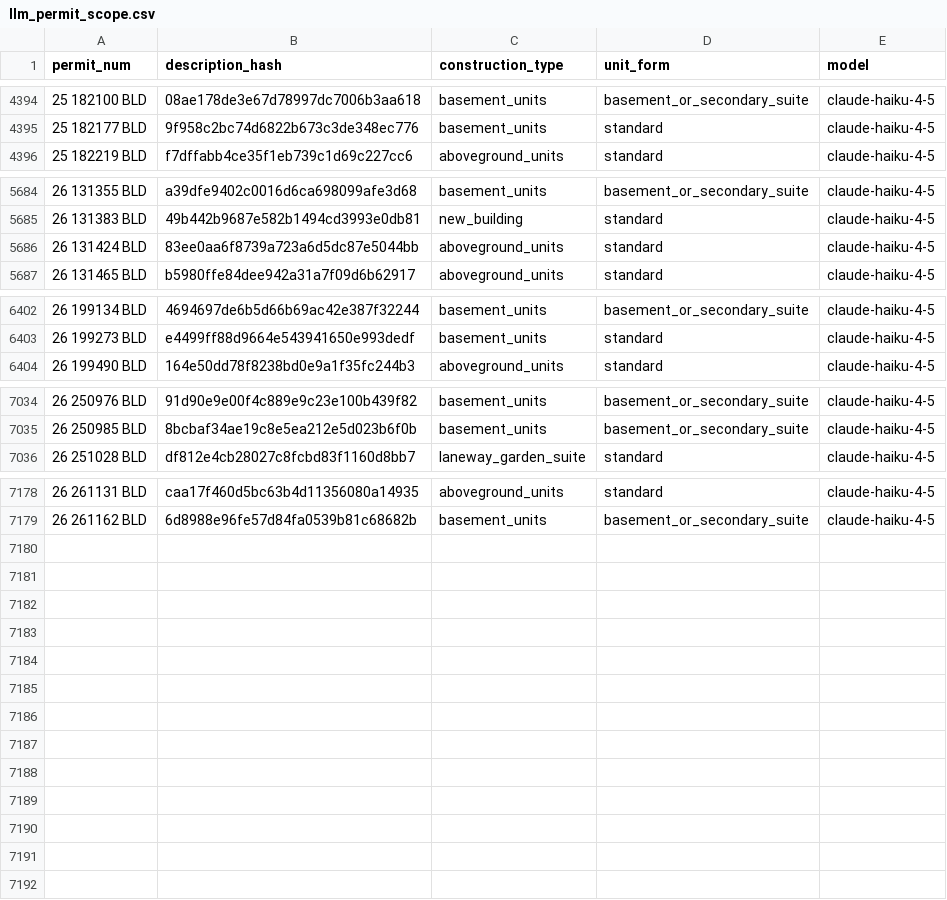
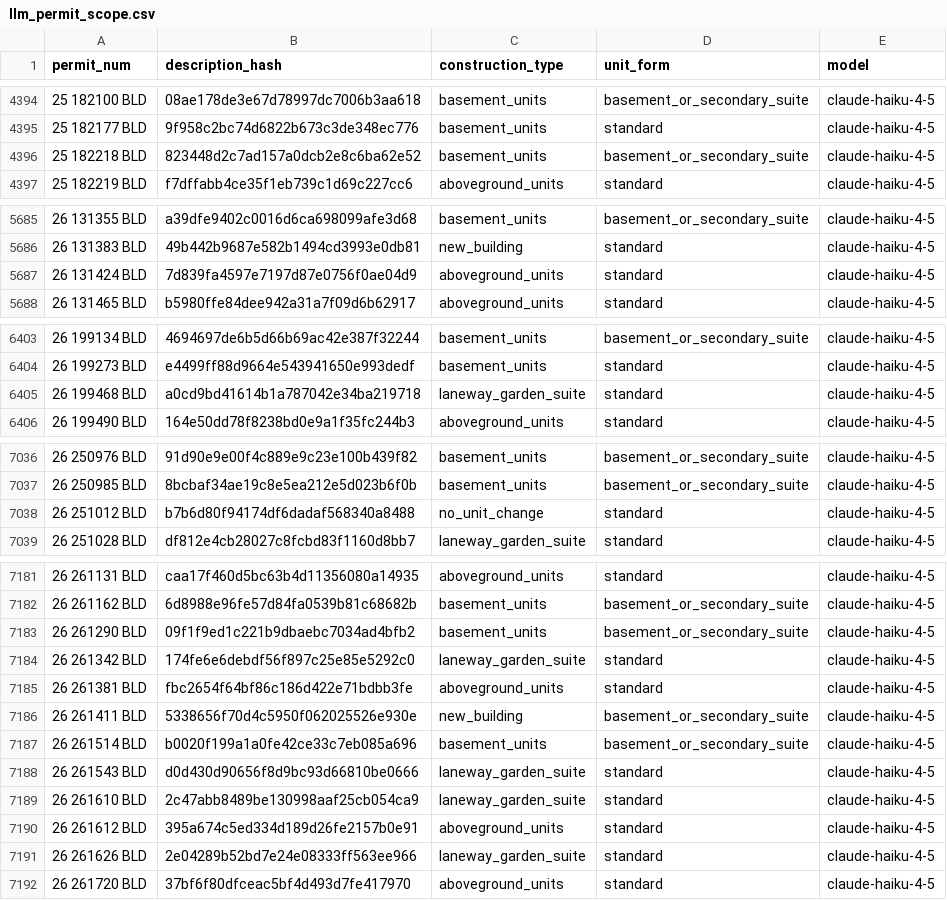
Before and after one commit to zuzubak/to-multiplex-map, a CSV file: dbt/seeds/llm_permit_scope.csv, drawn as a sheet; only a part is shown, gaps mark what is left out; the diff covers the shown part only.

```diff
--- a/dbt/seeds/llm_permit_scope.csv
+++ b/dbt/seeds/llm_permit_scope.csv
@@ -4395,2 +4395,3 @@ permit_num,description_hash,construction_type,unit_form,model
 25 182177 BLD,9f958c2bc74d6822b673c3de348ec776,basement_units,standard,claude-haiku-4-5
+25 182218 BLD,823448d2c7ad157a0dcb2e8c6ba62e52,basement_units,basement_or_secondary_suite,claude-haiku-4-5
 25 182219 BLD,f7dffabb4ce35f1eb739c1d69c227cc6,aboveground_units,standard,claude-haiku-4-5
@@ -5685,3 +5686,3 @@ permit_num,description_hash,construction_type,unit_form,model
 26 131383 BLD,49b442b9687e582b1494cd3993e0db81,new_building,standard,claude-haiku-4-5
-26 131424 BLD,83ee0aa6f8739a723a6d5dc87e5044bb,aboveground_units,standard,claude-haiku-4-5
+26 131424 BLD,7d839fa4597e7197d87e0756f0ae04d9,aboveground_units,standard,claude-haiku-4-5
 26 131465 BLD,b5980ffe84dee942a31a7f09d6b62917,aboveground_units,standard,claude-haiku-4-5
@@ -6403,2 +6404,3 @@ permit_num,description_hash,construction_type,unit_form,model
 26 199273 BLD,e4499ff88d9664e543941650e993dedf,basement_units,standard,claude-haiku-4-5
+26 199468 BLD,a0cd9bd41614b1a787042e34ba219718,laneway_garden_suite,standard,claude-haiku-4-5
 26 199490 BLD,164e50dd78f8238bd0e9a1f35fc244b3,aboveground_units,standard,claude-haiku-4-5
@@ -7035,2 +7037,3 @@ permit_num,description_hash,construction_type,unit_form,model
 26 250985 BLD,8bcbaf34ae19c8e5ea212e5d023b6f0b,basement_units,basement_or_secondary_suite,claude-haiku-4-5
+26 251012 BLD,b7b6d80f94174df6dadaf568340a8488,no_unit_change,standard,claude-haiku-4-5
 26 251028 BLD,df812e4cb28027c8fcbd83f1160d8bb7,laneway_garden_suite,standard,claude-haiku-4-5
@@ -7179 +7182,11 @@ permit_num,description_hash,construction_type,unit_form,model
 26 261162 BLD,6d8988e96fe57d84fa0539b81c68682b,basement_units,basement_or_secondary_suite,claude-haiku-4-5
+26 261290 BLD,09f1f9ed1c221b9dbaebc7034ad4bfb2,basement_units,basement_or_secondary_suite,claude-haiku-4-5
+26 261342 BLD,174fe6e6debdf56f897c25e85e5292c0,laneway_garden_suite,standard,claude-haiku-4-5
+26 261381 BLD,fbc2654f64bf86c186d422e71bdbb3fe,aboveground_units,standard,claude-haiku-4-5
+26 261411 BLD,5338656f70d4c5950f062025526e930e,new_building,basement_or_secondary_suite,claude-haiku-4-5
+26 261514 BLD,b0020f199a1a0fe42ce33c7eb085a696,basement_units,basement_or_secondary_suite,claude-haiku-4-5
+26 261543 BLD,d0d430d90656f8d9bc93d66810be0666,laneway_garden_suite,standard,claude-haiku-4-5
+26 261610 BLD,2c47abb8489be130998aaf25cb054ca9,laneway_garden_suite,standard,claude-haiku-4-5
+26 261612 BLD,395a674c5ed334d189d26fe2157b0e91,aboveground_units,standard,claude-haiku-4-5
+26 261626 BLD,2e04289b52bd7e24e08333ff563ee966,laneway_garden_suite,standard,claude-haiku-4-5
+26 261720 BLD,37bf6f80dfceac5bf4d493d7fe417970,aboveground_units,standard,claude-haiku-4-5
```
Also changed, not shown: 1 edited cell elsewhere in this file, 3 other files.
